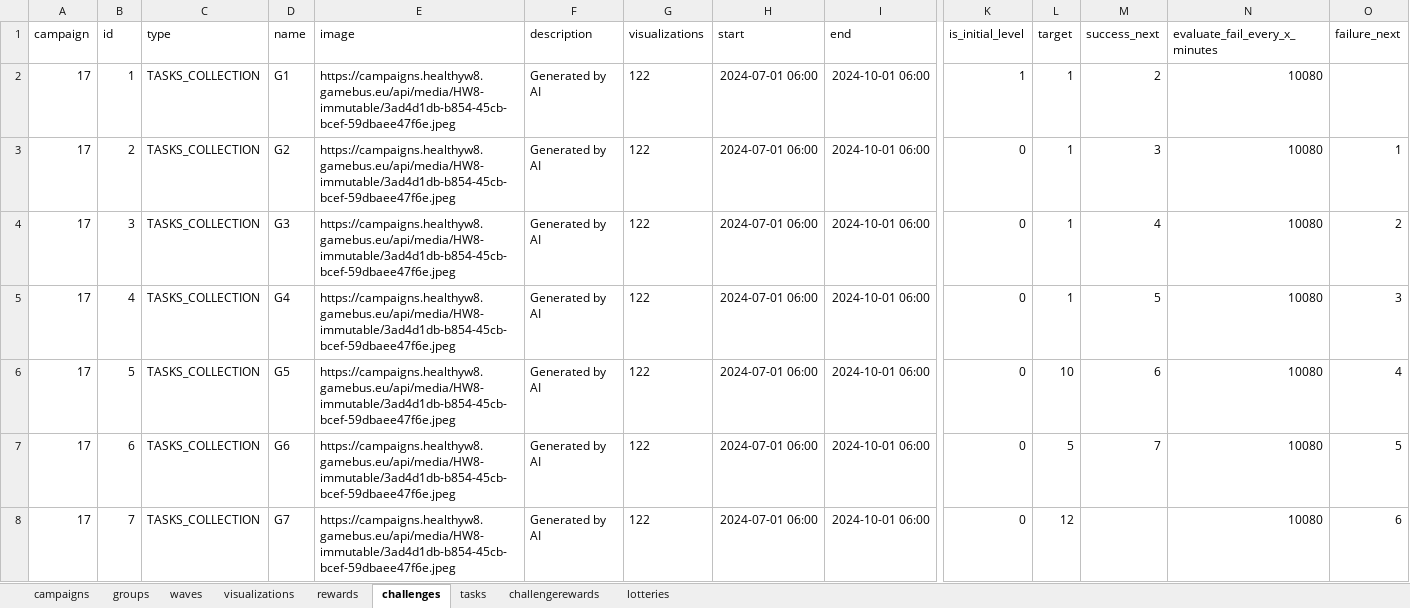
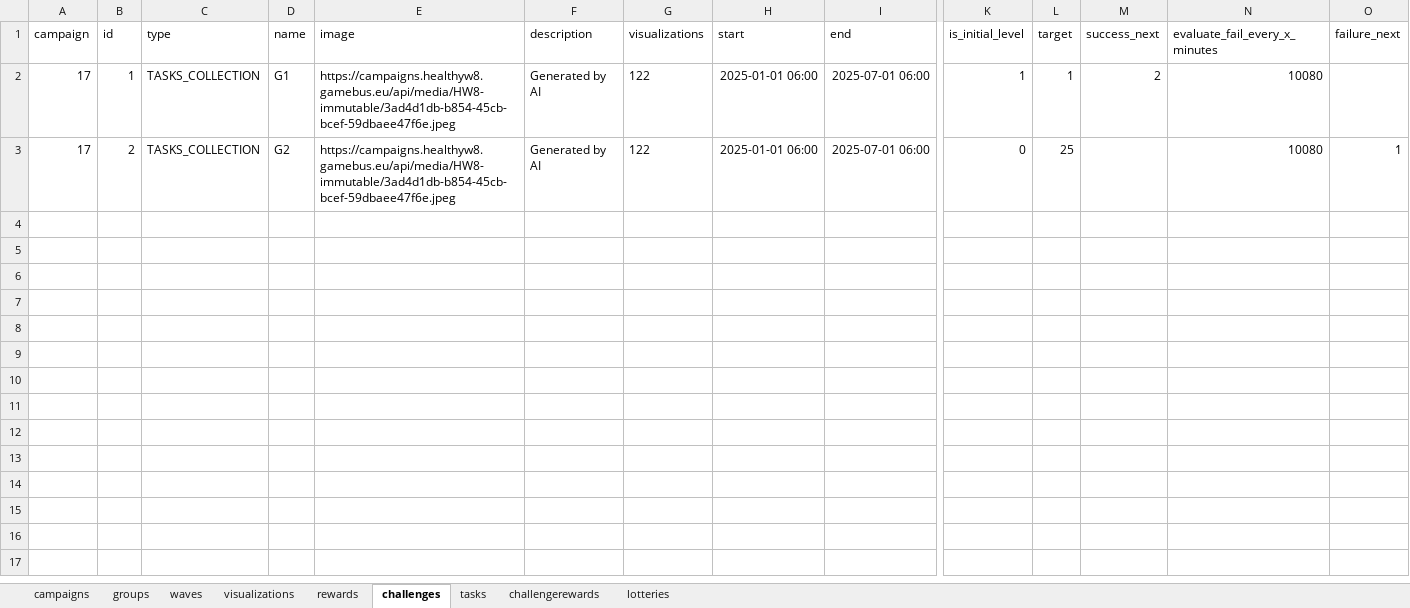
Before and after one commit to Cryoscopic-E/APLES, an Excel workbook: website/aples/data/exported1.xlsx, sheet challenges, drawn as a sheet; only a part is shown, gaps mark what is left out; values as stored, in another font and other column widths than the file's, no borders; rows hold the shown columns only; the diff names each change by its address in the sheet, - before the commit and + after, or states it on an @@ line.

Commit message:
fixed campaigns outdated issue

```diff
--- a/website/aples/data/exported1.xlsx (sheet challenges)
+++ b/website/aples/data/exported1.xlsx (sheet challenges)
-H2:H3 (start): 2024-07-01 06:00
+H2:H3 (start): 2025-01-01 06:00
-I2:I3 (end): 2024-10-01 06:00
+I2:I3 (end): 2025-07-01 06:00
-L3 (target): 1
+L3 (target): 25
-M3 (success_next): 3
+M3 (success_next): (empty)
-row 4: 17 | 3 | TASKS_COLLECTION | G3 | https://campaigns.healthyw8.gamebus.eu/api/media/HW8-immutable/3ad4d1db-b854-45cb-bcef-59dbaee47f6e.jpeg | Generated by AI | 122 | 2024-07-01 06:00 | 2024-10-01 06:00 | 0 | 1 | 4 | 10080 | 2
-row 5: 17 | 4 | TASKS_COLLECTION | G4 | https://campaigns.healthyw8.gamebus.eu/api/media/HW8-immutable/3ad4d1db-b854-45cb-bcef-59dbaee47f6e.jpeg | Generated by AI | 122 | 2024-07-01 06:00 | 2024-10-01 06:00 | 0 | 1 | 5 | 10080 | 3
-row 6: 17 | 5 | TASKS_COLLECTION | G5 | https://campaigns.healthyw8.gamebus.eu/api/media/HW8-immutable/3ad4d1db-b854-45cb-bcef-59dbaee47f6e.jpeg | Generated by AI | 122 | 2024-07-01 06:00 | 2024-10-01 06:00 | 0 | 10 | 6 | 10080 | 4
-row 7: 17 | 6 | TASKS_COLLECTION | G6 | https://campaigns.healthyw8.gamebus.eu/api/media/HW8-immutable/3ad4d1db-b854-45cb-bcef-59dbaee47f6e.jpeg | Generated by AI | 122 | 2024-07-01 06:00 | 2024-10-01 06:00 | 0 | 5 | 7 | 10080 | 5
-row 8: 17 | 7 | TASKS_COLLECTION | G7 | https://campaigns.healthyw8.gamebus.eu/api/media/HW8-immutable/3ad4d1db-b854-45cb-bcef-59dbaee47f6e.jpeg | Generated by AI | 122 | 2024-07-01 06:00 | 2024-10-01 06:00 | 0 | 12 |  | 10080 | 6
```
Also changed, not shown: sheet tasks, sheet waves, 7 other files.
